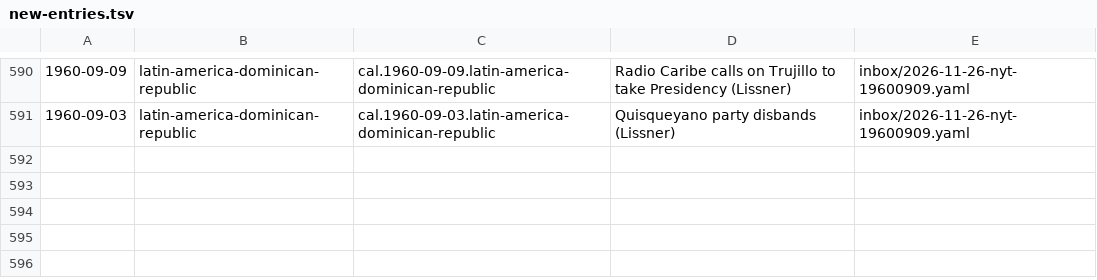
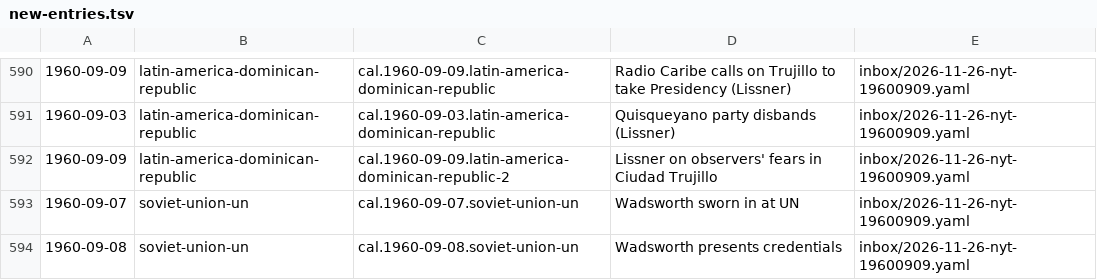
Before and after one commit to Impending2223/bib, a TSV file: inbox/new-entries.tsv, drawn as a sheet; only a part is shown, gaps mark what is left out; the diff names each change by its address in the sheet, - before the commit and + after, or states it on an @@ line.

```diff
--- a/inbox/new-entries.tsv
+++ b/inbox/new-entries.tsv
+row 592: 1960-09-09 | latin-america-dominican-republic | cal.1960-09-09.latin-america-dominican-republic-2 | Lissner on observers' fears in Ciudad Trujillo | inbox/2026-11-26-nyt-19600909.yaml
+row 593: 1960-09-07 | soviet-union-un | cal.1960-09-07.soviet-union-un | Wadsworth sworn in at UN | inbox/2026-11-26-nyt-19600909.yaml
+row 594: 1960-09-08 | soviet-union-un | cal.1960-09-08.soviet-union-un | Wadsworth presents credentials | inbox/2026-11-26-nyt-19600909.yaml
```
Also changed, not shown: 2 other files.
